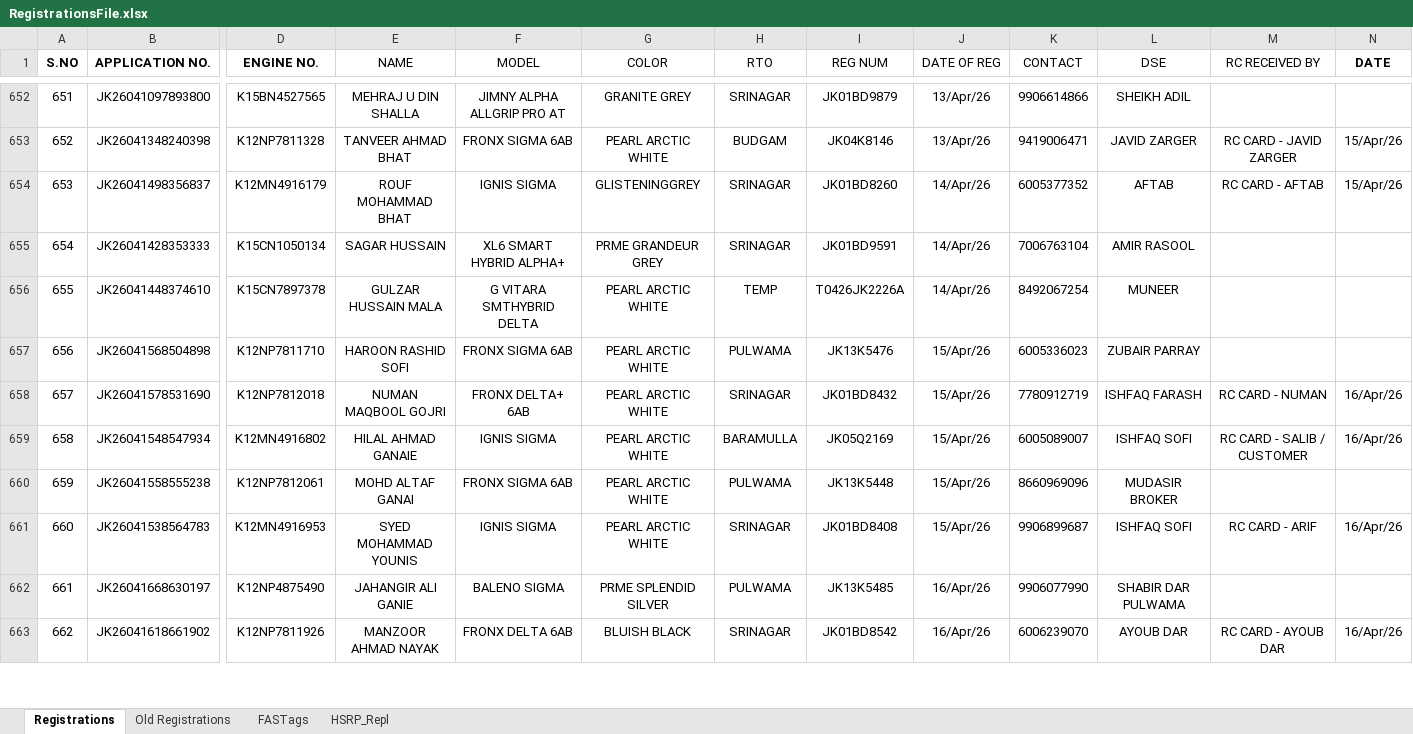
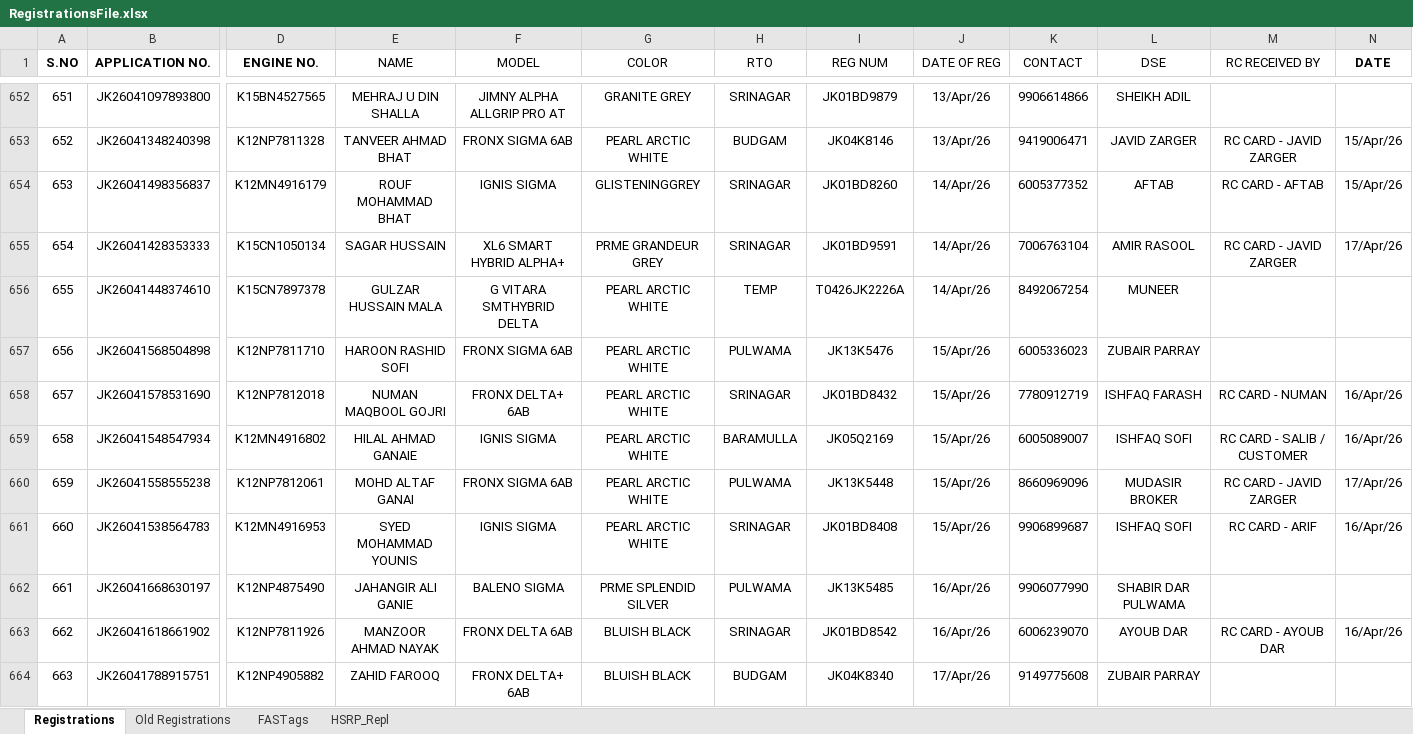
Before and after one commit to adilahmadsofi-ck/Documents, an Excel workbook: RegistrationsFile.xlsx, sheet Registrations, drawn as a sheet; only a part is shown, gaps mark what is left out; values as stored, in another font and other column widths than the file's, no borders; conditional formats and table styles not drawn; rows hold the shown columns only; the diff covers the shown part only; the diff names each change by its address in the sheet, - before the commit and + after, or states it on an @@ line.

```diff
--- a/RegistrationsFile.xlsx (sheet Registrations)
+++ b/RegistrationsFile.xlsx (sheet Registrations)
-M655 (RC RECEIVED BY): (empty)
+M655 (RC RECEIVED BY): RC CARD - JAVID ZARGER
-N655 (DATE): (empty)
+N655 (DATE): 17/Apr/26
-M660 (RC RECEIVED BY): (empty)
+M660 (RC RECEIVED BY): RC CARD - JAVID ZARGER
-N660 (DATE): (empty)
+N660 (DATE): 17/Apr/26
+row 664: 663 | JK26041788915751 | K12NP4905882 | ZAHID FAROOQ | FRONX DELTA+ 6AB | BLUISH BLACK | BUDGAM | JK04K8340 | 17/Apr/26 | 9149775608 | ZUBAIR PARRAY
```
Also changed, not shown: 4 added rows, 1 removed row, 5 edited cells and row numbers in column A elsewhere in this sheet, sheet FASTags, formulas that keep their value, HSRP.xlsx, RTO AMOUNT CALCULATOR.xlsx, 1 other file.
